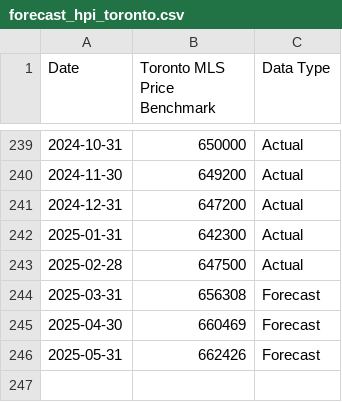
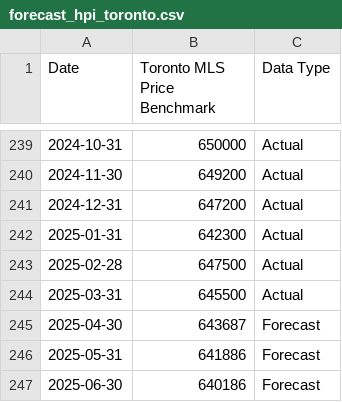
Before and after one commit to PakAndrey/Canada-RE-forecasting, a CSV file: forecasts/forecast_hpi_toronto.csv, drawn as a sheet; only a part is shown, gaps mark what is left out.

```diff
--- a/forecasts/forecast_hpi_toronto.csv
+++ b/forecasts/forecast_hpi_toronto.csv
@@ -243,4 +243,5 @@ Date,Toronto MLS Price Benchmark,Data Type
 2025-02-28,647500,Actual
-2025-03-31,656308,Forecast
-2025-04-30,660469,Forecast
-2025-05-31,662426,Forecast
+2025-03-31,645500,Actual
+2025-04-30,643687,Forecast
+2025-05-31,641886,Forecast
+2025-06-30,640186,Forecast
```
Also changed, not shown: forecasts/df_cov.csv, forecasts/forecast.csv, 3 other files.
